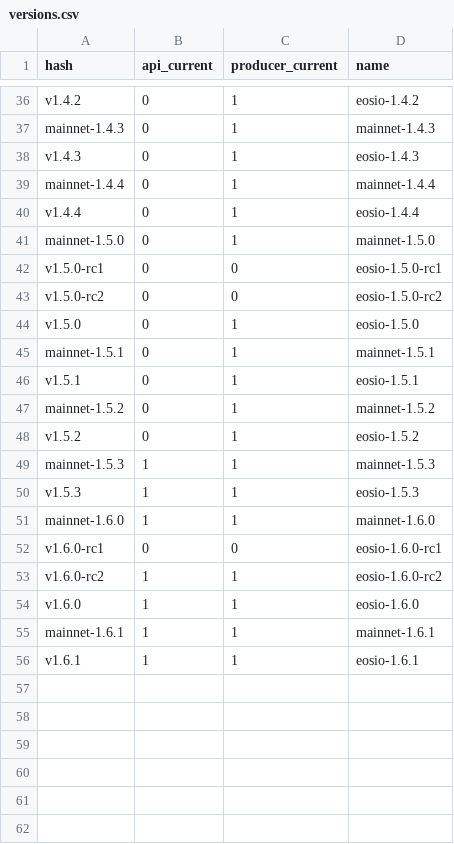
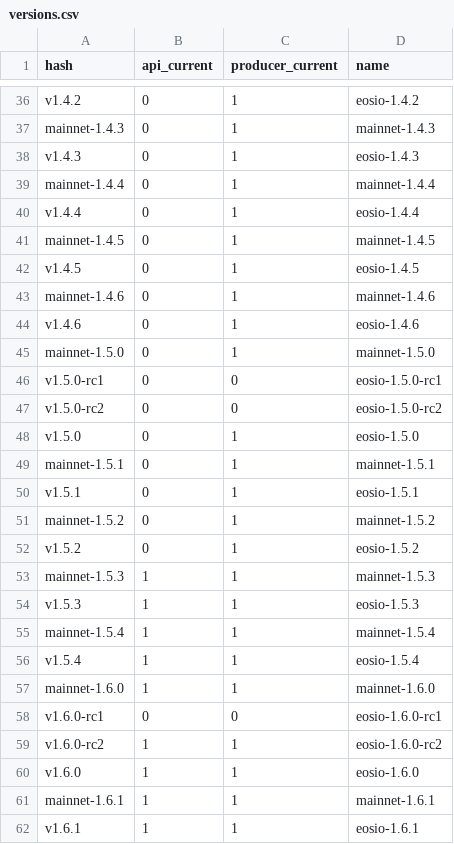
Before and after one commit to EOS-Nation/bpvalidate, a CSV file: config/versions.csv, drawn as a sheet; only a part is shown, gaps mark what is left out; the diff names each change by its address in the sheet, - before the commit and + after, or states it on an @@ line.

Commit message:
add upcoming version numbers to validator

```diff
--- a/config/versions.csv
+++ b/config/versions.csv
+row 41: mainnet-1.4.5 | 0 | 1 | mainnet-1.4.5
+row 42: v1.4.5 | 0 | 1 | eosio-1.4.5
+row 43: mainnet-1.4.6 | 0 | 1 | mainnet-1.4.6
+row 44: v1.4.6 | 0 | 1 | eosio-1.4.6
+row 55: mainnet-1.5.4 | 1 | 1 | mainnet-1.5.4
+row 56: v1.5.4 | 1 | 1 | eosio-1.5.4
```
